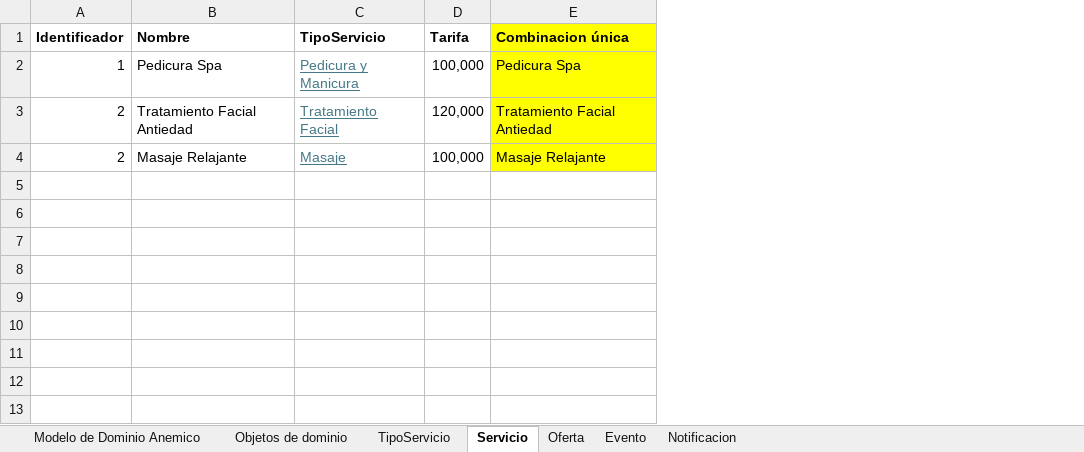
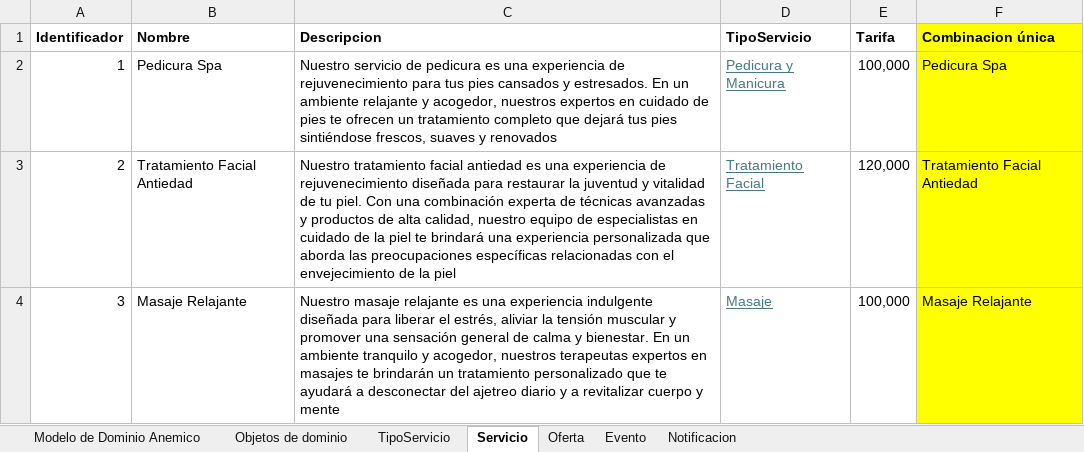
Before and after one commit to cristianospina/DOO, an Excel workbook: SpaOnline/ModeloDominio/Servicios - Muestreo Datos.xlsx, sheet Servicio, drawn as a sheet; values as stored, in another font and other column widths than the file's, no borders; the diff names each change by its address in the sheet, - before the commit and + after, or states it on an @@ line.

Commit message:
arreglo de modelo de dominio

```diff
--- a/SpaOnline/ModeloDominio/Servicios - Muestreo Datos.xlsx (sheet Servicio)
+++ b/SpaOnline/ModeloDominio/Servicios - Muestreo Datos.xlsx (sheet Servicio)
+column C (Descripcion), rows 2-4: Nuestro servicio de pedicura es una experiencia de rejuvenecimiento para tus pies cansados y estresados. En un ambiente relajante y acogedor, nuestros expertos en cuidado de pies te ofrecen un tratamiento completo que dejará tus pies sintiéndose frescos, suaves y renovados | Nuestro tratamiento facial antiedad es una experiencia de rejuvenecimiento diseñada para restaurar la juventud y vitalidad de tu piel. Con una combinación experta de técnicas avanzadas y productos de alta calidad, nuestro equipo de especialistas en cuidado de la piel te brindará una experiencia personalizada que aborda las preocupaciones específicas relacionadas con el envejecimiento de la piel | Nuestro masaje relajante es una experiencia indulgente diseñada para liberar el estrés, aliviar la tensión muscular y promover una sensación general de calma y bienestar. En un ambiente tranquilo y acogedor, nuestros terapeutas expertos en masajes te brindarán un tratamiento personalizado que te ayudará a desconectar del ajetreo diario y a revitalizar cuerpo y mente
-A4 (Identificador): 2
+A4 (Identificador): 3
```
